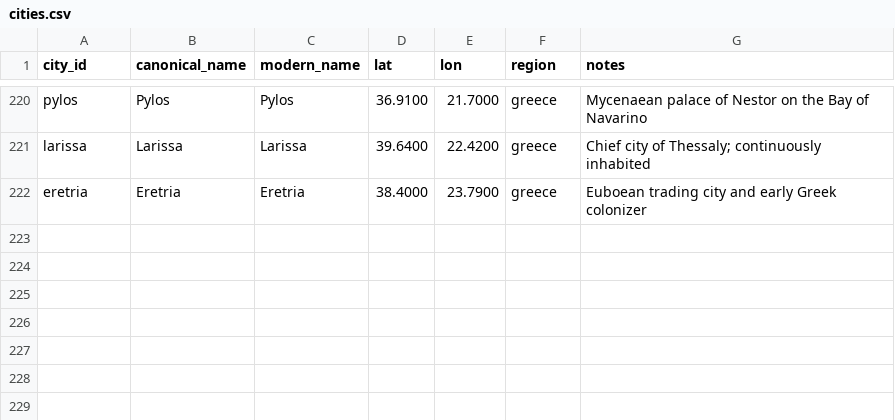
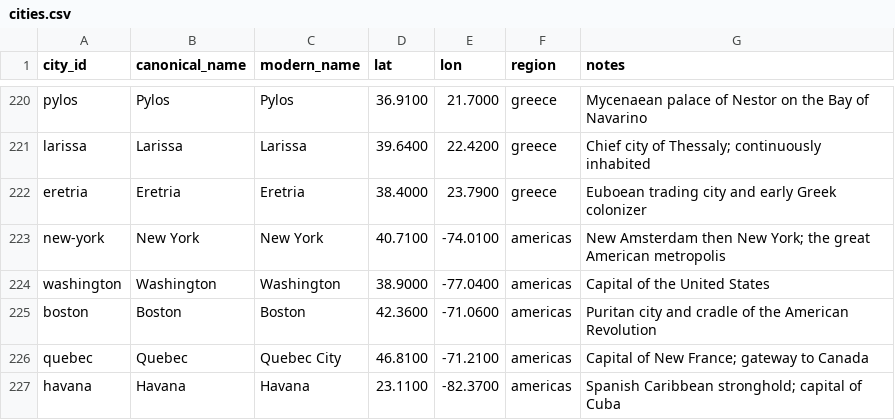
Before and after one commit to paleomitchelljs/timeline, a CSV file: data/cities.csv, drawn as a sheet; only a part is shown, gaps mark what is left out.

```diff
--- a/data/cities.csv
+++ b/data/cities.csv
@@ -222 +222,6 @@ larissa,Larissa,Larissa,39.6400,22.4200,greece,Chief city of Thessaly; continuou
 eretria,Eretria,Eretria,38.4000,23.7900,greece,Euboean trading city and early Greek colonizer
+new-york,New York,New York,40.7100,-74.0100,americas,New Amsterdam then New York; the great American metropolis
+washington,Washington,Washington,38.9000,-77.0400,americas,Capital of the United States
+boston,Boston,Boston,42.3600,-71.0600,americas,Puritan city and cradle of the American Revolution
+quebec,Quebec,Quebec City,46.8100,-71.2100,americas,Capital of New France; gateway to Canada
+havana,Havana,Havana,23.1100,-82.3700,americas,Spanish Caribbean stronghold; capital of Cuba
```
Also changed, not shown: data/names.csv, data/observations.csv, 3 other files.
